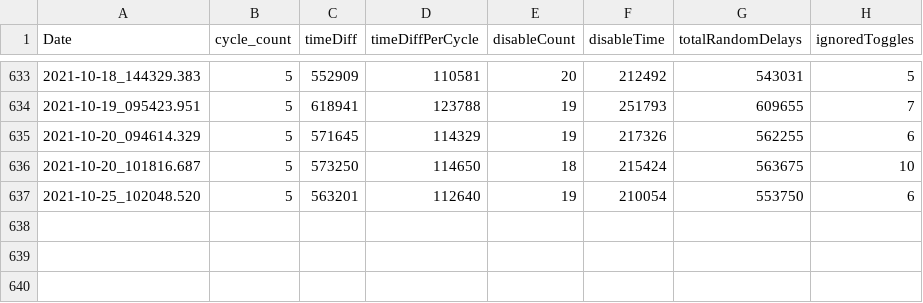
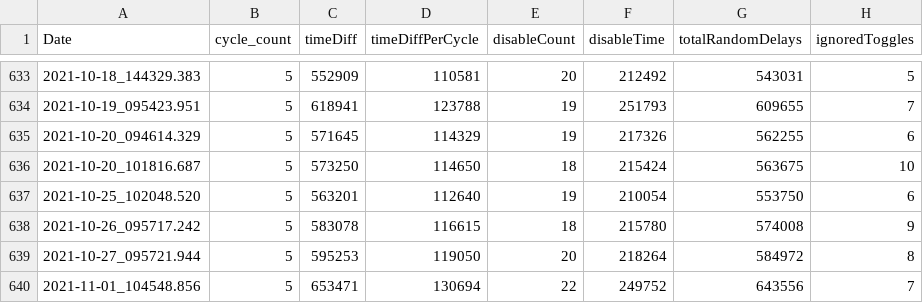
Before and after one commit to wshackle/aprs-framework, a CSV file: linux_netbeans_run_user_home/aprs_test_logs.csv, drawn as a sheet; only a part is shown, gaps mark what is left out.

```diff
--- a/linux_netbeans_run_user_home/aprs_test_logs.csv
+++ b/linux_netbeans_run_user_home/aprs_test_logs.csv
@@ -637 +637,4 @@ Date,cycle_count,timeDiff,timeDiffPerCycle,disableCount,disableTime,totalRandomD
 2021-10-25_102048.520,5,563201,112640,19,210054,553750,6
+2021-10-26_095717.242,5,583078,116615,18,215780,574008,9
+2021-10-27_095721.944,5,595253,119050,20,218264,584972,8
+2021-11-01_104548.856,5,653471,130694,22,249752,643556,7
```
